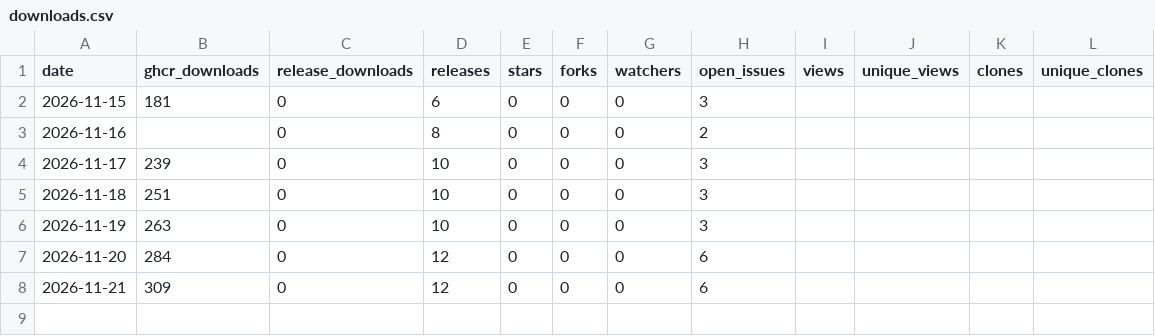
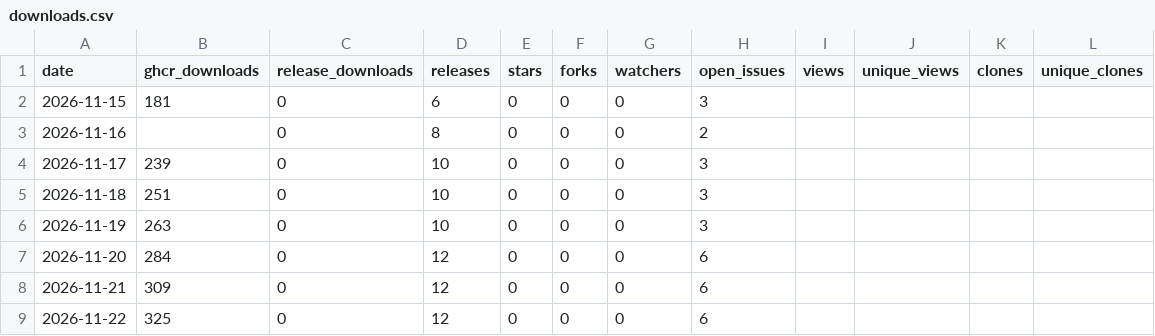
Before and after one commit to prezmc/DNServ, a CSV file: stats/downloads.csv, drawn as a sheet.

```diff
--- a/stats/downloads.csv
+++ b/stats/downloads.csv
@@ -8 +8,2 @@ date,ghcr_downloads,release_downloads,releases,stars,forks,watchers,open_issues,
 2026-11-21,309,0,12,0,0,0,6,,,,
+2026-11-22,325,0,12,0,0,0,6,,,,
```
